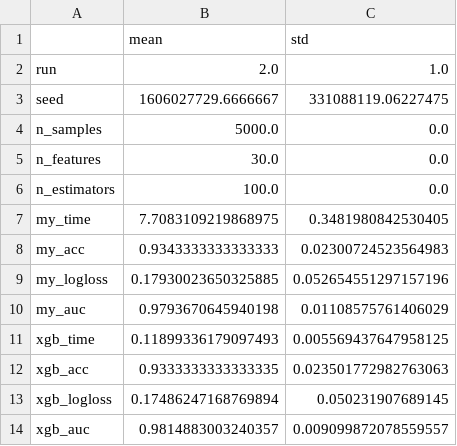
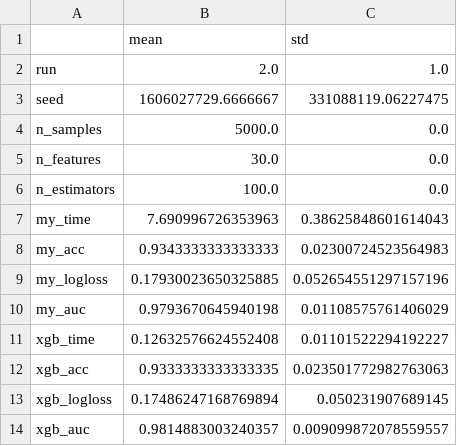
Before and after one commit to Amine-te/myXGBoost, a CSV file: examples/benchmarks/classification_results/classification_summary_stats.csv, drawn as a sheet.

```diff
--- a/examples/benchmarks/classification_results/classification_summary_stats.csv
+++ b/examples/benchmarks/classification_results/classification_summary_stats.csv
@@ -6,3 +6,3 @@ n_features,30.0,0.0
 n_estimators,100.0,0.0
-my_time,7.7083109219868975,0.3481980842530405
+my_time,7.690996726353963,0.38625848601614043
 my_acc,0.9343333333333333,0.02300724523564983
@@ -10,3 +10,3 @@ my_logloss,0.17930023650325885,0.052654551297157196
 my_auc,0.9793670645940198,0.01108575761406029
-xgb_time,0.11899336179097493,0.005569437647958125
+xgb_time,0.12632576624552408,0.01101522294192227
 xgb_acc,0.9333333333333335,0.023501772982763063
```
Also changed, not shown: examples/benchmarks/classification_results/classification_runs.csv, examples/benchmarks/multiclass_results/multiclass_runs.csv, 28 other files.
